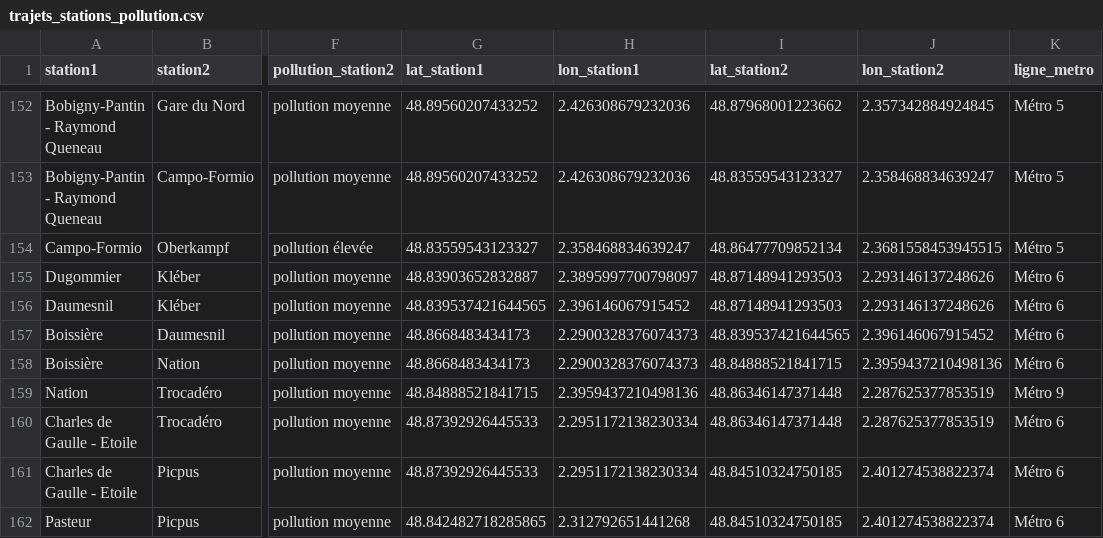
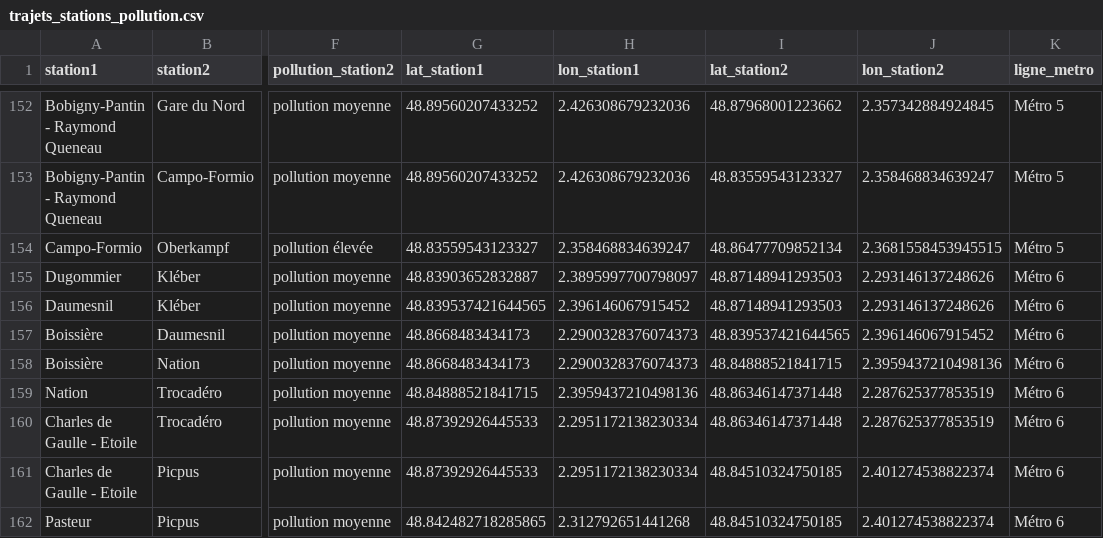
Before and after one commit to Kantw1/Pollution_Data_Analysis_Transport_Stations, a CSV file: Data/processed/trajets_stations_pollution.csv, drawn as a sheet; only a part is shown, gaps mark what is left out; the diff names each change by its address in the sheet, - before the commit and + after, or states it on an @@ line.

```diff
--- a/Data/processed/trajets_stations_pollution.csv
+++ b/Data/processed/trajets_stations_pollution.csv
-K159 (ligne_metro): Métro 9
+K159 (ligne_metro): Métro 6
```
Also changed, not shown: 3 other files.
